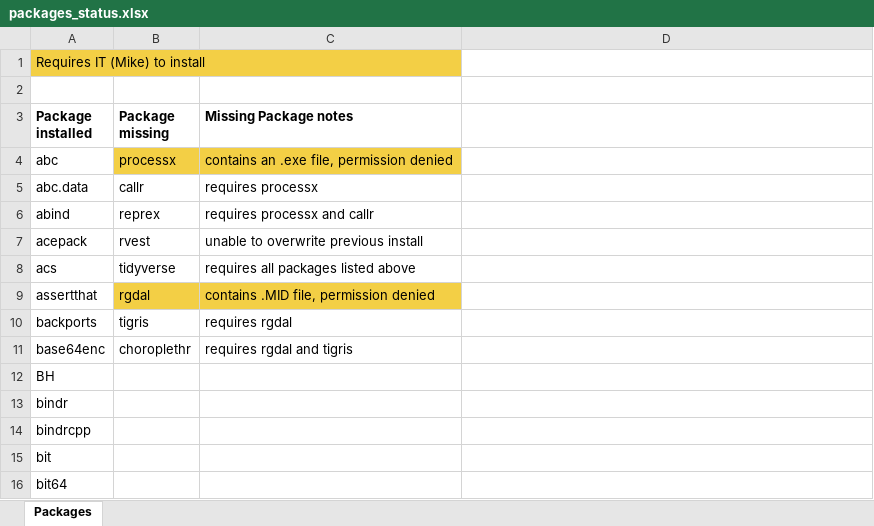
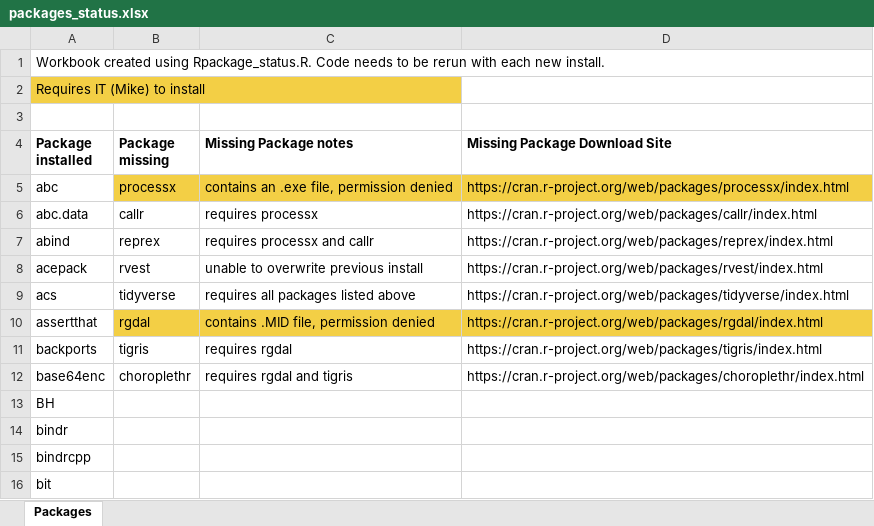
Before and after one commit to lzim/teampsd, an Excel workbook: data_script/Rpackages/packages_status.xlsx, sheet Packages, drawn as a sheet; only a part is shown; the shorter side is filled out with more unchanged rows; values as stored, in another font and other column widths than the file's, no borders; addresses are those after the commit; the diff names each change by its address in the sheet, - before the commit and + after, or states it on an @@ line.

Commit message:
Update Code to website
Include website for missing packages.

```diff
--- a/data_script/Rpackages/packages_status.xlsx (sheet Packages)
+++ b/data_script/Rpackages/packages_status.xlsx (sheet Packages)
+row 1: Workbook created using Rpackage_status.R. Code needs to be rerun with each new install.
-D4: (empty)
+D4: Missing Package Download Site
-D5 (Missing Package Download Site): (empty)
+D5 (Missing Package Download Site): https://cran.r-project.org/web/packages/processx/index.html
-D5 fill: none
+D5 fill: #F3CF45
-D6 (Missing Package Download Site): (empty)
+D6 (Missing Package Download Site): https://cran.r-project.org/web/packages/callr/index.html
-D7 (Missing Package Download Site): (empty)
+D7 (Missing Package Download Site): https://cran.r-project.org/web/packages/reprex/index.html
-D8 (Missing Package Download Site): (empty)
+D8 (Missing Package Download Site): https://cran.r-project.org/web/packages/rvest/index.html
-D9 (Missing Package Download Site): (empty)
+D9 (Missing Package Download Site): https://cran.r-project.org/web/packages/tidyverse/index.html
-D10 (Missing Package Download Site): (empty)
+D10 (Missing Package Download Site): https://cran.r-project.org/web/packages/rgdal/index.html
-D10 fill: none
+D10 fill: #F3CF45
-D11 (Missing Package Download Site): (empty)
+D11 (Missing Package Download Site): https://cran.r-project.org/web/packages/tigris/index.html
-D12 (Missing Package Download Site): (empty)
+D12 (Missing Package Download Site): https://cran.r-project.org/web/packages/choroplethr/index.html
```
Also changed, not shown: 1 other file.
